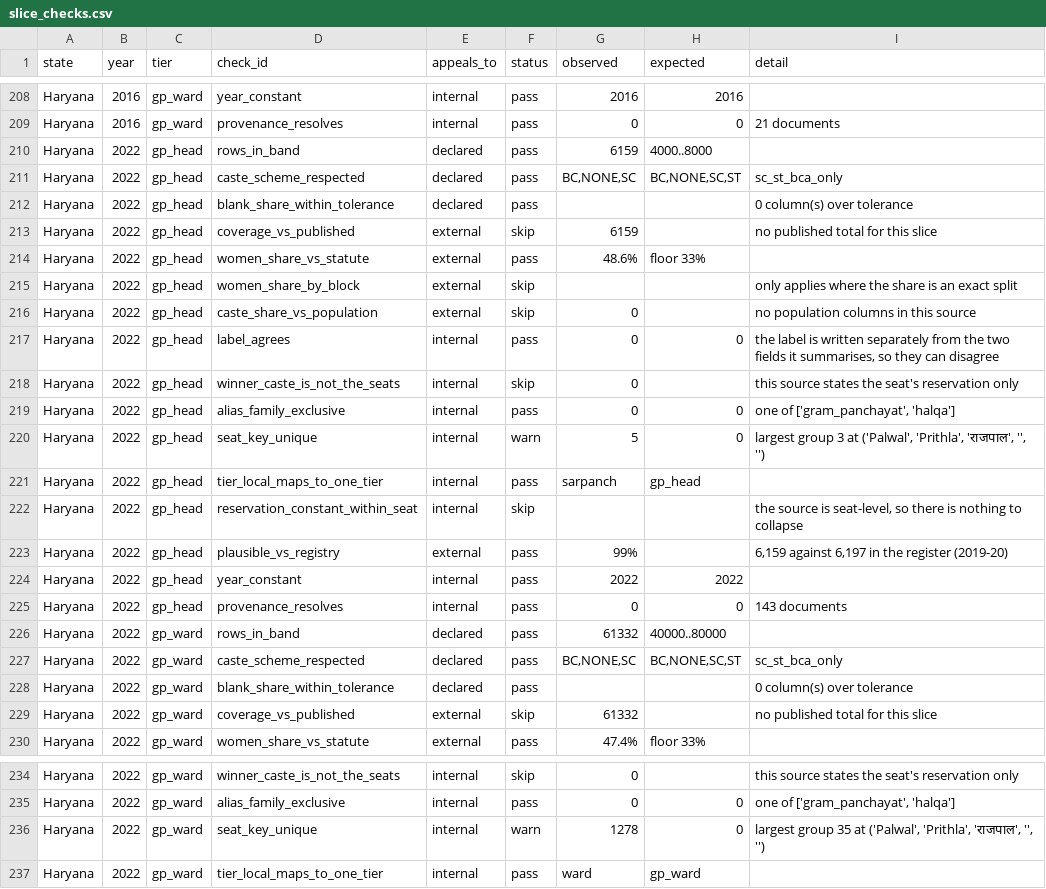
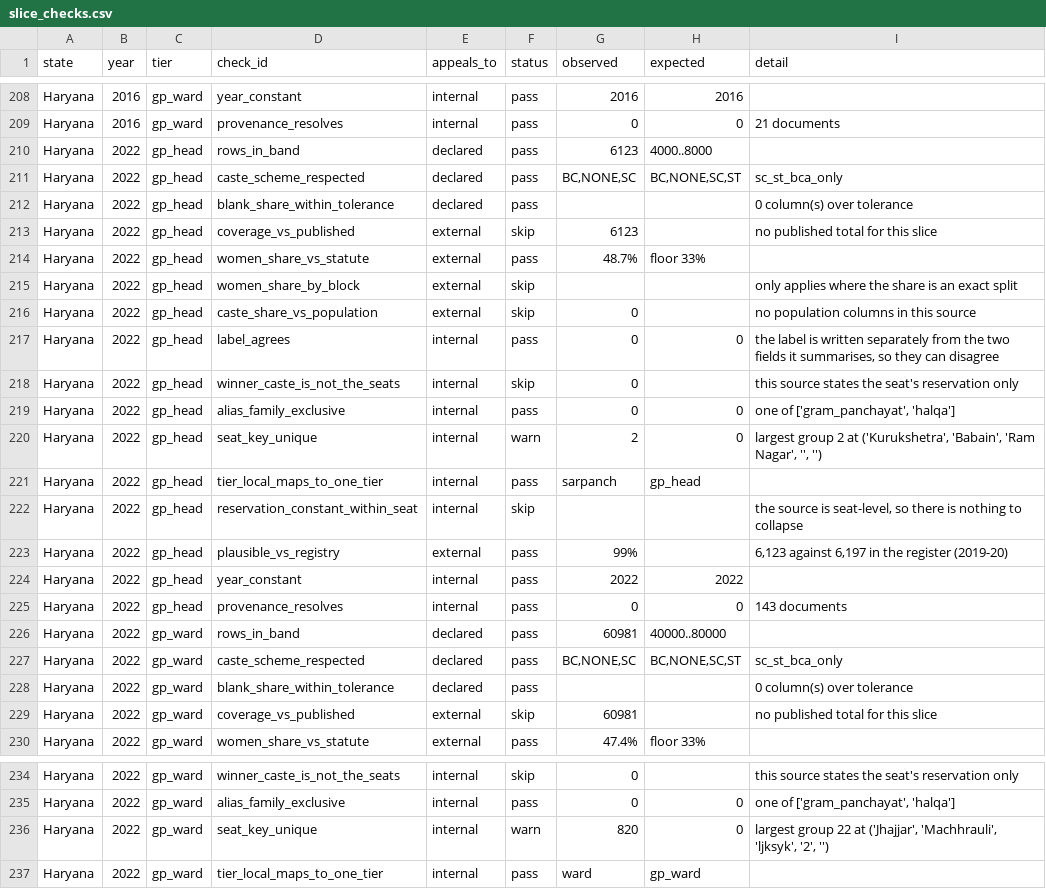
Before and after one commit to in-rolls/local_reservations, a CSV file: data/stats/slice_checks.csv, drawn as a sheet; only a part is shown, gaps mark what is left out.

```diff
--- a/data/stats/slice_checks.csv
+++ b/data/stats/slice_checks.csv
@@ -209,7 +209,7 @@ Haryana,2016,gp_ward,year_constant,internal,pass,2016,2016,
 Haryana,2016,gp_ward,provenance_resolves,internal,pass,0,0,21 documents
-Haryana,2022,gp_head,rows_in_band,declared,pass,6159,4000..8000,
+Haryana,2022,gp_head,rows_in_band,declared,pass,6123,4000..8000,
 Haryana,2022,gp_head,caste_scheme_respected,declared,pass,"BC,NONE,SC","BC,NONE,SC,ST",sc_st_bca_only
 Haryana,2022,gp_head,blank_share_within_tolerance,declared,pass,,,0 column(s) over tolerance
-Haryana,2022,gp_head,coverage_vs_published,external,skip,6159,,no published total for this slice
-Haryana,2022,gp_head,women_share_vs_statute,external,pass,48.6%,floor 33%,
+Haryana,2022,gp_head,coverage_vs_published,external,skip,6123,,no published total for this slice
+Haryana,2022,gp_head,women_share_vs_statute,external,pass,48.7%,floor 33%,
 Haryana,2022,gp_head,women_share_by_block,external,skip,,,only applies where the share is an exact split
@@ -219,12 +219,12 @@ Haryana,2022,gp_head,winner_caste_is_not_the_seats,internal,skip,0,,this source
 Haryana,2022,gp_head,alias_family_exclusive,internal,pass,0,0,"one of ['gram_panchayat', 'halqa']"
-Haryana,2022,gp_head,seat_key_unique,internal,warn,5,0,"largest group 3 at ('Palwal', 'Prithla', 'राजपाल', '', '')"
+Haryana,2022,gp_head,seat_key_unique,internal,warn,2,0,"largest group 2 at ('Kurukshetra', 'Babain', 'Ram Nagar', '', '')"
 Haryana,2022,gp_head,tier_local_maps_to_one_tier,internal,pass,sarpanch,gp_head,
 Haryana,2022,gp_head,reservation_constant_within_seat,internal,skip,,,"the source is seat-level, so there is nothing to collapse"
-Haryana,2022,gp_head,plausible_vs_registry,external,pass,99%,,"6,159 against 6,197 in the register (2019-20)"
+Haryana,2022,gp_head,plausible_vs_registry,external,pass,99%,,"6,123 against 6,197 in the register (2019-20)"
 Haryana,2022,gp_head,year_constant,internal,pass,2022,2022,
 Haryana,2022,gp_head,provenance_resolves,internal,pass,0,0,143 documents
-Haryana,2022,gp_ward,rows_in_band,declared,pass,61332,40000..80000,
+Haryana,2022,gp_ward,rows_in_band,declared,pass,60981,40000..80000,
 Haryana,2022,gp_ward,caste_scheme_respected,declared,pass,"BC,NONE,SC","BC,NONE,SC,ST",sc_st_bca_only
 Haryana,2022,gp_ward,blank_share_within_tolerance,declared,pass,,,0 column(s) over tolerance
-Haryana,2022,gp_ward,coverage_vs_published,external,skip,61332,,no published total for this slice
+Haryana,2022,gp_ward,coverage_vs_published,external,skip,60981,,no published total for this slice
 Haryana,2022,gp_ward,women_share_vs_statute,external,pass,47.4%,floor 33%,
@@ -235,3 +235,3 @@ Haryana,2022,gp_ward,winner_caste_is_not_the_seats,internal,skip,0,,this source
 Haryana,2022,gp_ward,alias_family_exclusive,internal,pass,0,0,"one of ['gram_panchayat', 'halqa']"
-Haryana,2022,gp_ward,seat_key_unique,internal,warn,1278,0,"largest group 35 at ('Palwal', 'Prithla', 'राजपाल', '', '')"
+Haryana,2022,gp_ward,seat_key_unique,internal,warn,820,0,"largest group 22 at ('Jhajjar', 'Machhrauli', 'ljksyk', '2', '')"
 Haryana,2022,gp_ward,tier_local_maps_to_one_tier,internal,pass,ward,gp_ward,
```
Also changed, not shown: data/stats/slice_stats.csv, data/stats/state_stats.csv, 18 other files.
